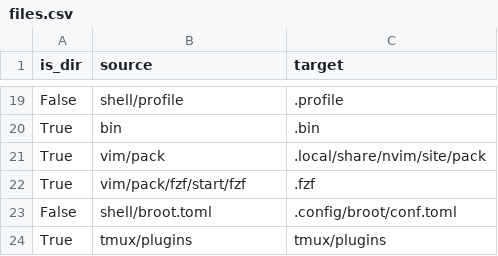
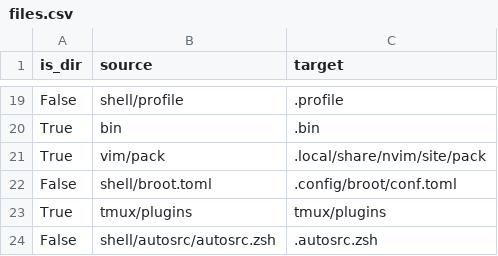
Before and after one commit to JRasmusBm/dotfiles, a CSV file: files.csv, drawn as a sheet; only a part is shown, gaps mark what is left out; removed rows and columns are numbered as before the commit, all else as after; the diff names each change by its address in the sheet, - before the commit and + after, or states it on an @@ line.

Commit message:
Install autosrc
**Why** is the change needed?

So that you can set up specific environments for certain folders.

```diff
--- a/files.csv
+++ b/files.csv
-row 22: True | vim/pack/fzf/start/fzf | .fzf
+row 24: False | shell/autosrc/autosrc.zsh | .autosrc.zsh
```
Also changed, not shown: 3 other files.
